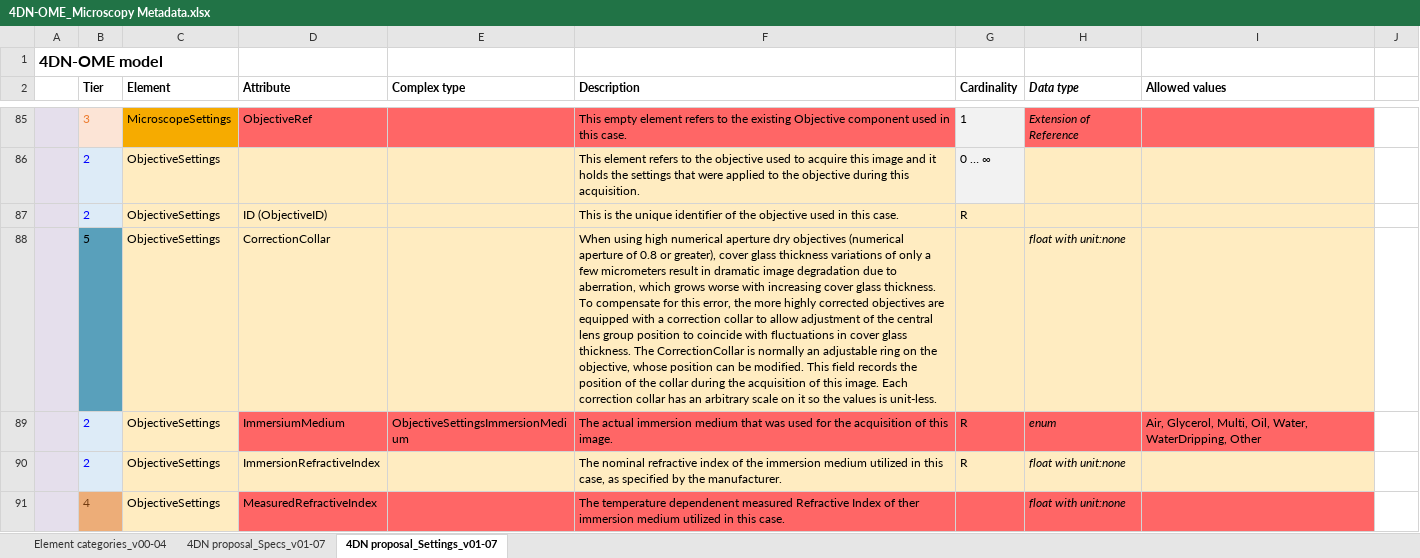
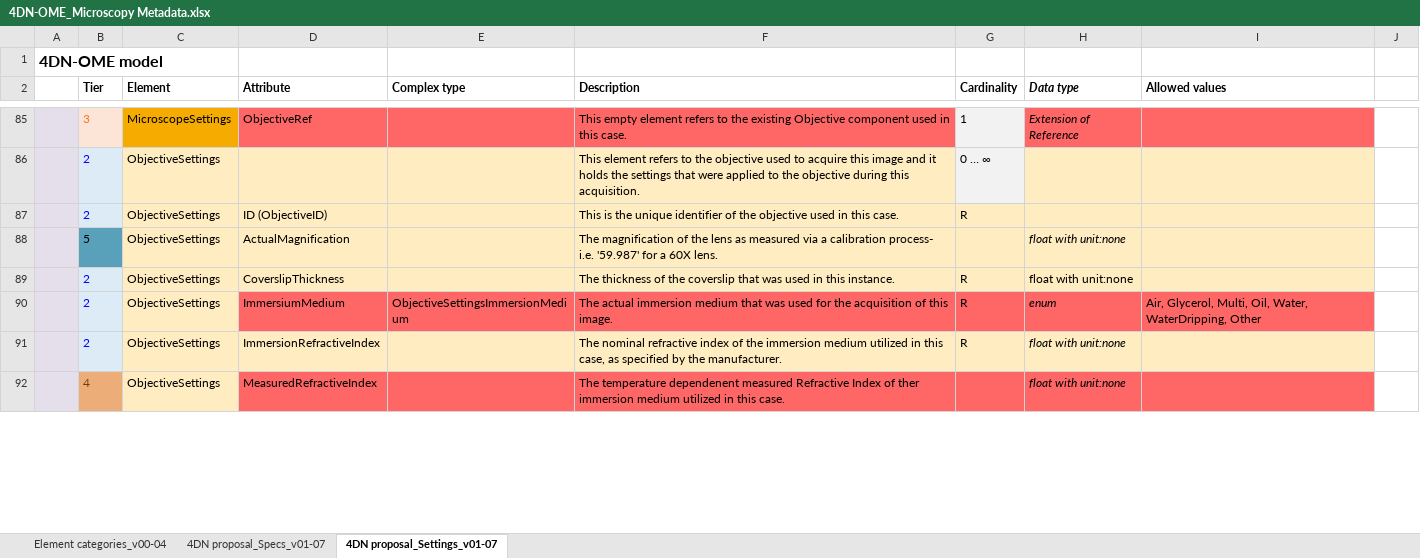
Before and after one commit to WU-BIMAC/NBOMicroscopyMetadataSpecs, an Excel workbook: Model/stable version/v01-07/4DN-OME_Microscopy Metadata.xlsx, sheet 4DN proposal_Settings_v01-07, drawn as a sheet; only a part is shown, gaps mark what is left out; values as stored, in another font and other column widths than the file's, no borders; the diff covers the shown part only; the diff names each change by its address in the sheet, - before the commit and + after, or states it on an @@ line.

Commit message:
Various changes to the model
Objective: added the following
Objective/CorrectionCollar
Objective/CorrectionCollarType

ObjectiveSettings: added the following
ObjectiveSettings/CoverslipThickness
ObjectiveSettings/CorrectionCollarPosition

Transmittance/ReflectanceRange
CutOut made optional to all longpass filters

```diff
--- a/Model/stable version/v01-07/4DN-OME_Microscopy Metadata.xlsx (sheet 4DN proposal_Settings_v01-07)
+++ b/Model/stable version/v01-07/4DN-OME_Microscopy Metadata.xlsx (sheet 4DN proposal_Settings_v01-07)
-D88 (Attribute): CorrectionCollar
+D88 (Attribute): ActualMagnification
-F88 (Description): When using high numerical aperture dry objectives (numerical aperture of 0.8 or greater), cover glass thickness variations of only a few micrometers result in dramatic image degradation due to aberration, which grows worse with increasing cover glass thickness. To compensate for this error, the more highly corrected objectives are equipped with a correction collar to allow adjustment of the central lens group position to coincide with fluctuations in cover glass thickness. The CorrectionCollar is normally an adjustable ring on the objective, whose position can be modified. This field records the position of the collar during the acquisition of this image. Each correction collar has an arbitrary scale on it so the values is unit-less.
+F88 (Description): The magnification of the lens as measured via a calibration process- i.e. '59.987' for a 60X lens.
+row 89:  | 2 | ObjectiveSettings | CoverslipThickness |  | The thickness of the coverslip that was used in this instance. | R | float with unit:none
```
Also changed, not shown: 2 added rows elsewhere in this sheet, sheet 4DN proposal_Specs_v01-07, 4 other files.
